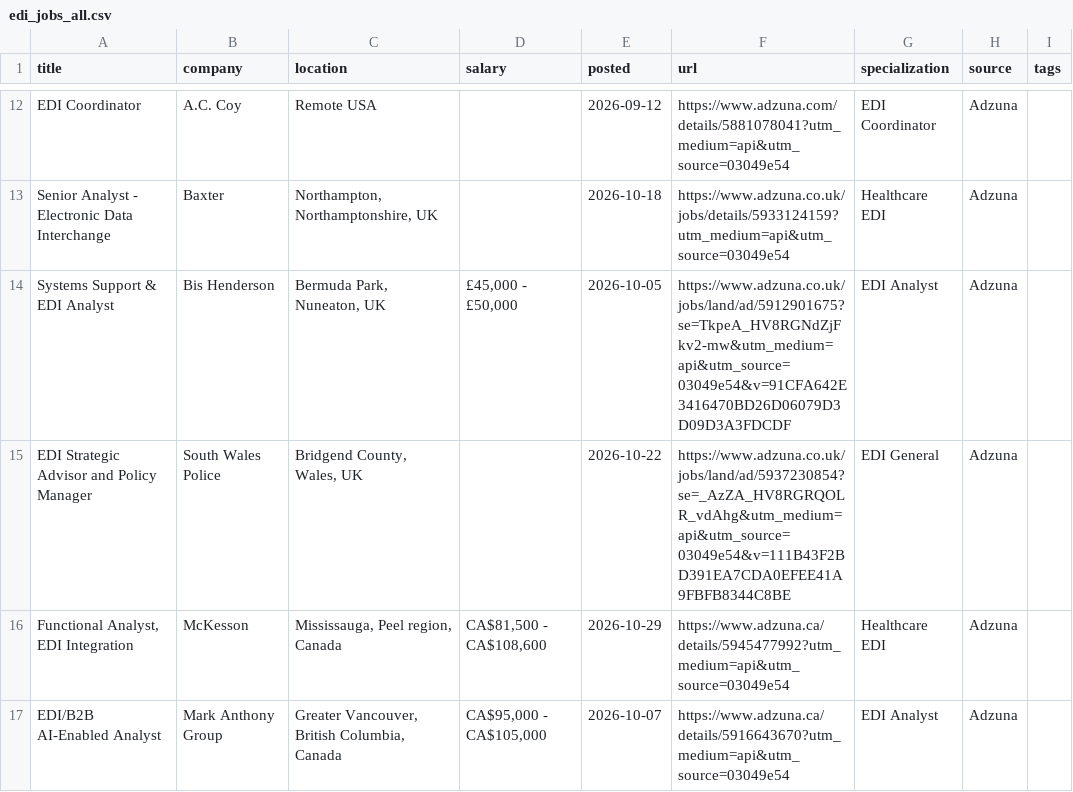
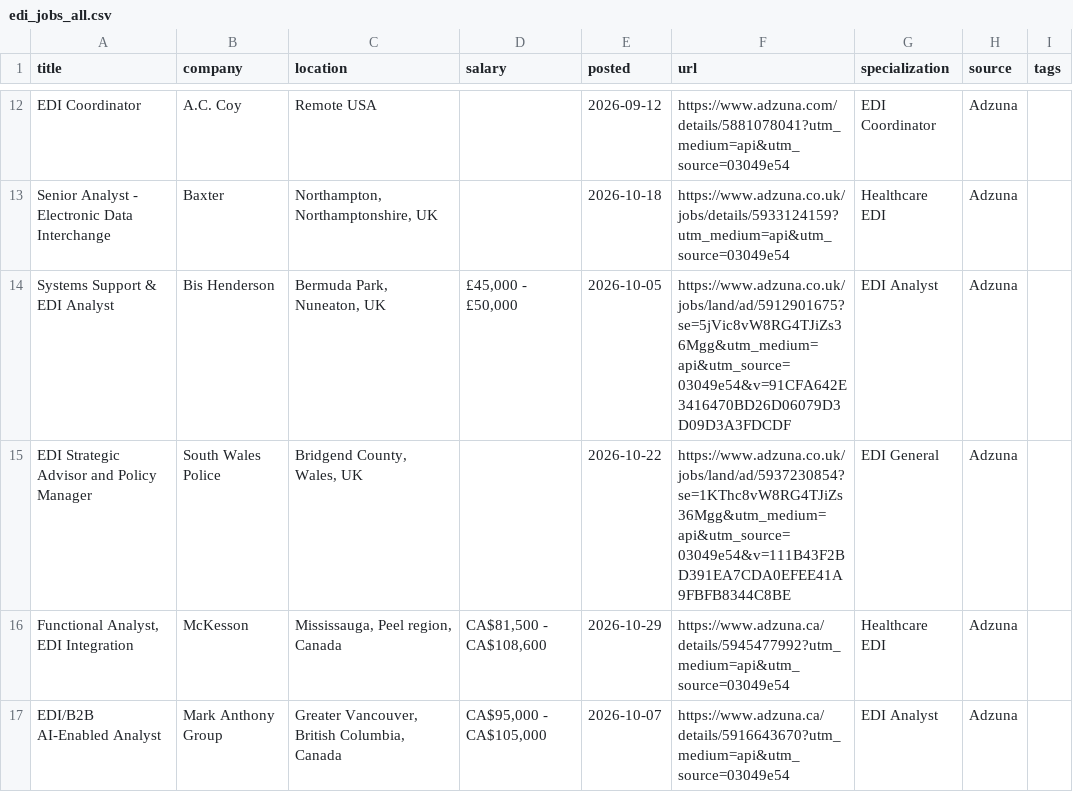
Before and after one commit to remoteediproject-ctrl/remoteedi-jobs, a CSV file: edi_jobs_all.csv, drawn as a sheet; only a part is shown, gaps mark what is left out; the diff covers the shown part only.

```diff
--- a/edi_jobs_all.csv
+++ b/edi_jobs_all.csv
@@ -13,4 +13,4 @@ EDI Coordinator,A.C. Coy,Remote USA,,2026-09-12,https://www.adzuna.com/details/5
 Senior Analyst - Electronic Data Interchange,Baxter,"Northampton, Northamptonshire, UK",,2026-10-18,https://www.adzuna.co.uk/jobs/details/5933124159?utm_medium=api&utm_source=03049e54,Healthcare EDI,Adzuna,
-Systems Support & EDI Analyst,Bis Henderson,"Bermuda Park, Nuneaton, UK","£45,000 - £50,000",2026-10-05,https://www.adzuna.co.uk/jobs/land/ad/5912901675?se=TkpeA_HV8RGNdZjFkv2-mw&utm_medium=api&utm_source=03049e54&v=91CFA642E3416470BD26D06079D3D09D3A3FDCDF,EDI Analyst,Adzuna,
-EDI Strategic Advisor and Policy Manager,South Wales Police,"Bridgend County, Wales, UK",,2026-10-22,https://www.adzuna.co.uk/jobs/land/ad/5937230854?se=_AzZA_HV8RGRQOLR_vdAhg&utm_medium=api&utm_source=03049e54&v=111B43F2BD391EA7CDA0EFEE41A9FBFB8344C8BE,EDI General,Adzuna,
+Systems Support & EDI Analyst,Bis Henderson,"Bermuda Park, Nuneaton, UK","£45,000 - £50,000",2026-10-05,https://www.adzuna.co.uk/jobs/land/ad/5912901675?se=5jVic8vW8RG4TJiZs36Mgg&utm_medium=api&utm_source=03049e54&v=91CFA642E3416470BD26D06079D3D09D3A3FDCDF,EDI Analyst,Adzuna,
+EDI Strategic Advisor and Policy Manager,South Wales Police,"Bridgend County, Wales, UK",,2026-10-22,https://www.adzuna.co.uk/jobs/land/ad/5937230854?se=1KThc8vW8RG4TJiZs36Mgg&utm_medium=api&utm_source=03049e54&v=111B43F2BD391EA7CDA0EFEE41A9FBFB8344C8BE,EDI General,Adzuna,
 "Functional Analyst, EDI Integration",McKesson,"Mississauga, Peel region, Canada","CA$81,500 - CA$108,600",2026-10-29,https://www.adzuna.ca/details/5945477992?utm_medium=api&utm_source=03049e54,Healthcare EDI,Adzuna,
```
Also changed, not shown: 5 added rows, 7 removed rows, 7 moved rows and 58 edited cells elsewhere in this file, 2 other files.
